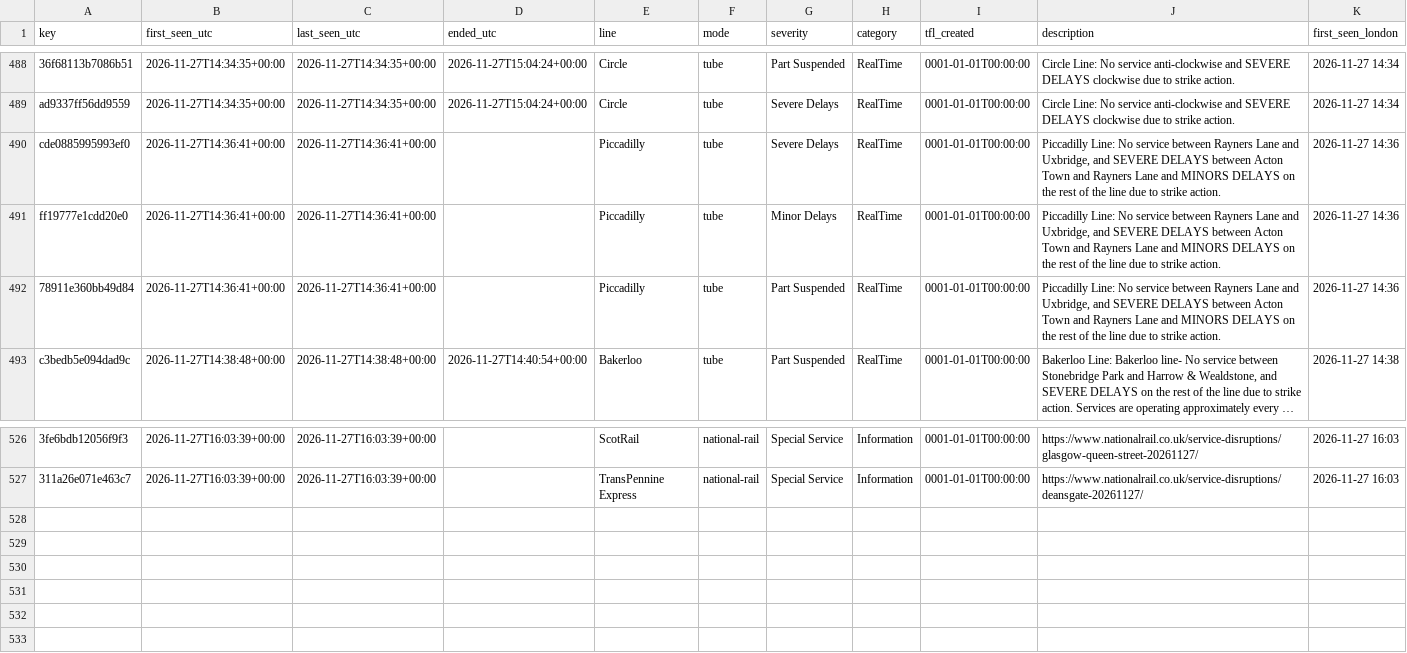
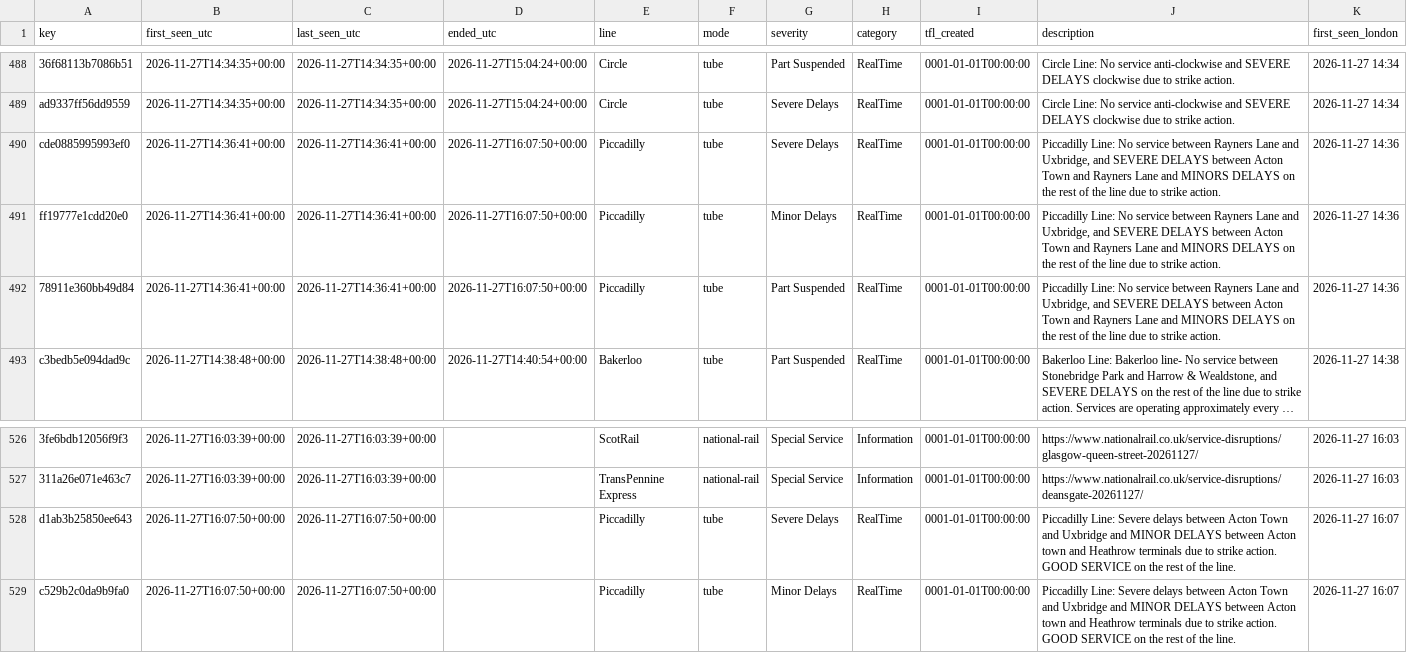
Before and after one commit to amiralichalabi/TfL_report, a CSV file: disruptions.csv, drawn as a sheet; only a part is shown, gaps mark what is left out; long unchanged cells end in …; the diff names each change by its address in the sheet, - before the commit and + after, or states it on an @@ line.

Commit message:
update disruptions

```diff
--- a/disruptions.csv
+++ b/disruptions.csv
-D490:D492 (ended_utc): (empty)
+D490:D492 (ended_utc): 2026-11-27T16:07:50+00:00
+row 528: d1ab3b25850ee643 | 2026-11-27T16:07:50+00:00 | 2026-11-27T16:07:50+00:00 |  | Piccadilly | tube | Severe Delays | RealTime | 0001-01-01T00:00:00 | Piccadilly Line: Severe delays between Acton Town and Uxbridge and MINOR DELAYS between Acton town and Heathrow terminals due to strike action. GOOD SERVICE on the rest of the line. | 2026-11-27 16:07
+row 529: c529b2c0da9b9fa0 | 2026-11-27T16:07:50+00:00 | 2026-11-27T16:07:50+00:00 |  | Piccadilly | tube | Minor Delays | RealTime | 0001-01-01T00:00:00 | Piccadilly Line: Severe delays between Acton Town and Uxbridge and MINOR DELAYS between Acton town and Heathrow terminals due to strike action. GOOD SERVICE on the rest of the line. | 2026-11-27 16:07
```
Also changed, not shown: 1 other file.
